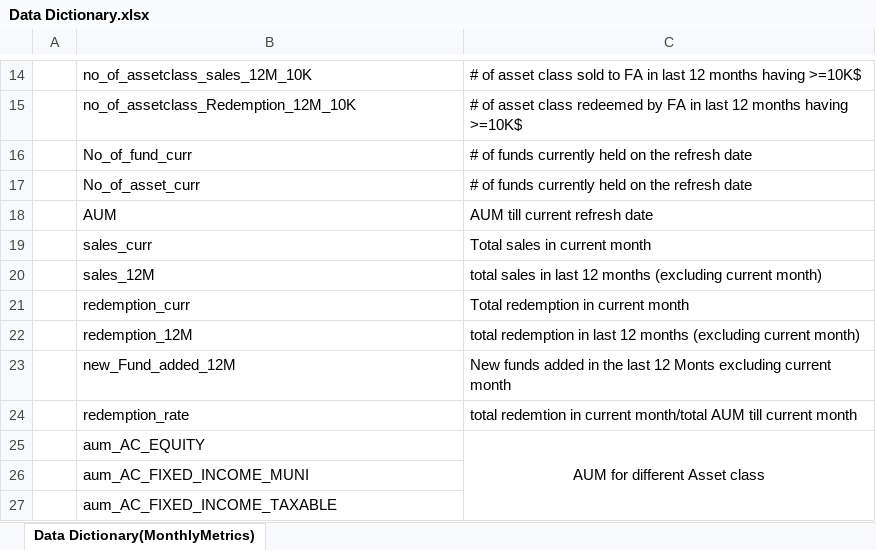
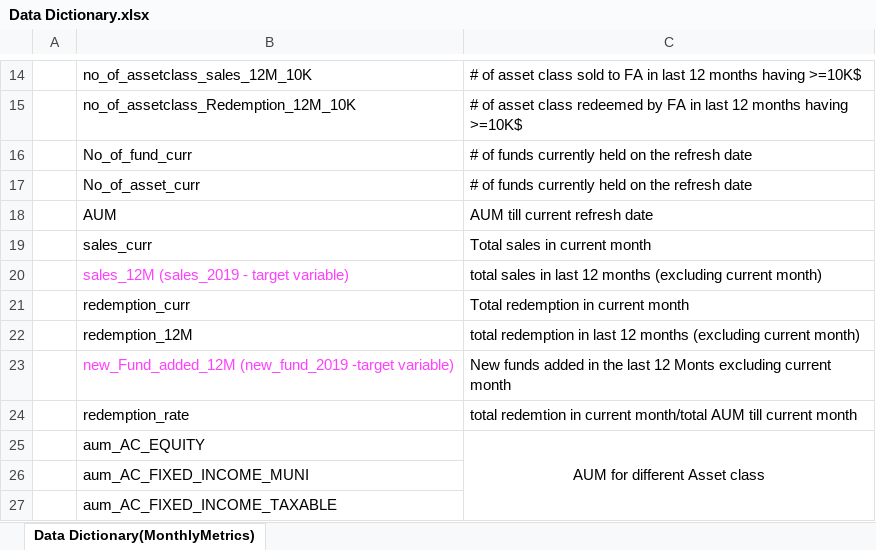
Before and after one commit to sinlord/nuveen-data-science-project, an Excel workbook: Data Dictionary.xlsx, sheet Data Dictionary(MonthlyMetrics), drawn as a sheet; only a part is shown, gaps mark what is left out; values as stored, in another font and other column widths than the file's, no borders; the diff names each change by its address in the sheet, - before the commit and + after, or states it on an @@ line.

```diff
--- a/Data Dictionary.xlsx (sheet Data Dictionary(MonthlyMetrics))
+++ b/Data Dictionary.xlsx (sheet Data Dictionary(MonthlyMetrics))
-B20: sales_12M
+B20: sales_12M (sales_2019 - target variable)
-B20 text colour: black
+B20 text colour: #FF40FF
-B23: new_Fund_added_12M
+B23: new_Fund_added_12M (new_fund_2019 -target variable)
-B23 text colour: black
+B23 text colour: #FF40FF
```
Also changed, not shown: 3 other files.
